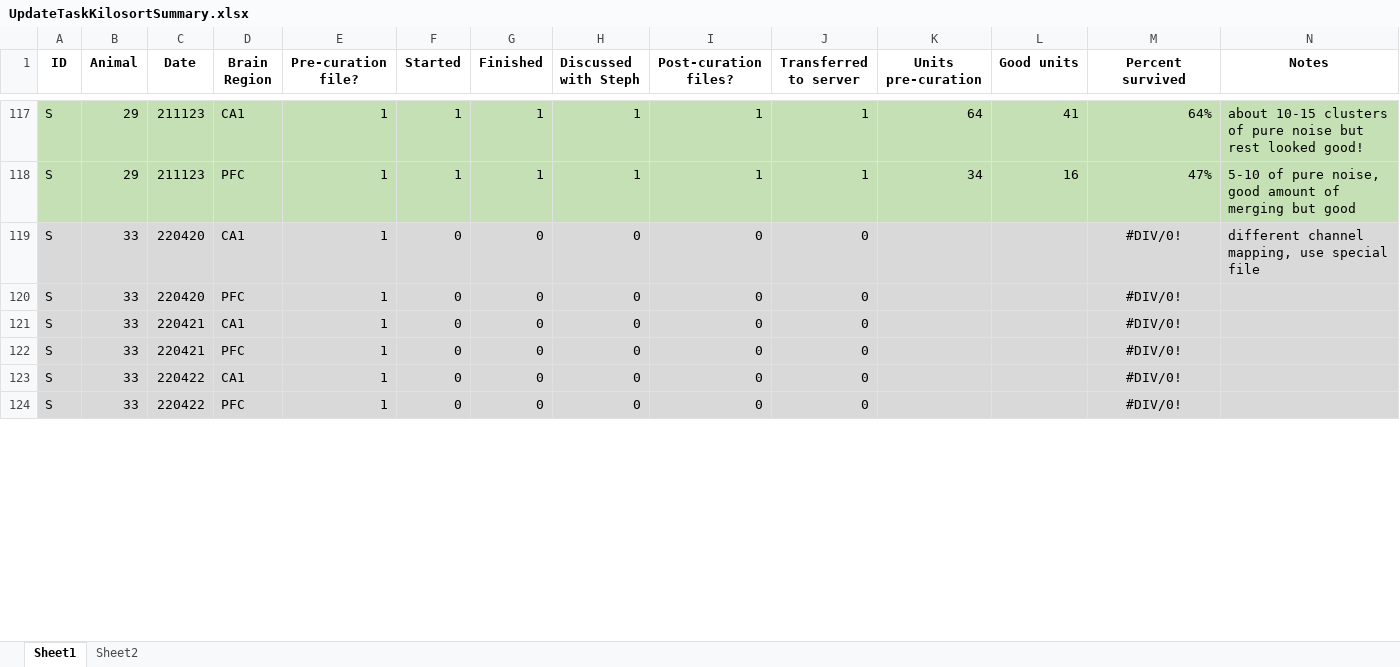
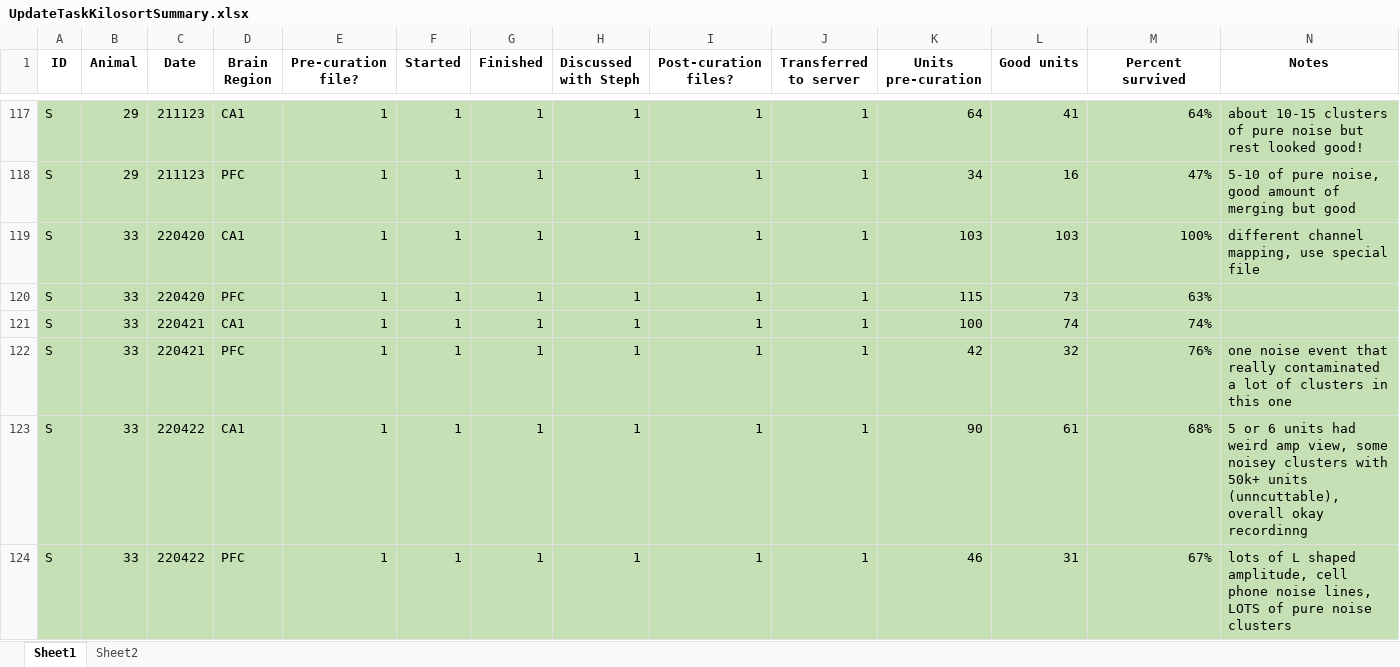
Before and after one commit to stephprince/update-project, an Excel workbook: docs/metadata-summaries/UpdateTaskKilosortSummary.xlsx, sheet Sheet1, drawn as a sheet; only a part is shown, gaps mark what is left out; values as stored, in another font and other column widths than the file's, no borders; the diff covers the shown part only; the diff names each change by its address in the sheet, - before the commit and + after, or states it on an @@ line.

Commit message:
update metadata

```diff
--- a/docs/metadata-summaries/UpdateTaskKilosortSummary.xlsx (sheet Sheet1)
+++ b/docs/metadata-summaries/UpdateTaskKilosortSummary.xlsx (sheet Sheet1)
-A119:N124 fill: #D9D9D9
+A119:N124 fill: #C5E0B4
-F119:F124 (Started): 0
+F119:F124 (Started): 1
-G119:G124 (Finished): 0
+G119:G124 (Finished): 1
-H119:H124 (Discussed with Steph): 0
+H119:H124 (Discussed with Steph): 1
-I119:I124 (Post-curation files?): 0
+I119:I124 (Post-curation files?): 1
-J119:J124 (Transferred to server): 0
+J119:J124 (Transferred to server): 1
-K119 (Units pre-curation): (empty)
+K119 (Units pre-curation): 103
-L119 (Good units): (empty)
+L119 (Good units): 103
-M119 (Percent survived): #DIV/0!
+M119 (Percent survived): 100%
-M119:M124 alignment: center
+M119:M124 alignment: right
-K120 (Units pre-curation): (empty)
+K120 (Units pre-curation): 115
-L120 (Good units): (empty)
+L120 (Good units): 73
-M120 (Percent survived): #DIV/0!
+M120 (Percent survived): 63%
-K121 (Units pre-curation): (empty)
+K121 (Units pre-curation): 100
-L121 (Good units): (empty)
+L121 (Good units): 74
-M121 (Percent survived): #DIV/0!
+M121 (Percent survived): 74%
-K122 (Units pre-curation): (empty)
+K122 (Units pre-curation): 42
-L122 (Good units): (empty)
+L122 (Good units): 32
-M122 (Percent survived): #DIV/0!
+M122 (Percent survived): 76%
-N122 (Notes): (empty)
+N122 (Notes): one noise event that really contaminated a lot of clusters in this one
-K123 (Units pre-curation): (empty)
+K123 (Units pre-curation): 90
-L123 (Good units): (empty)
+L123 (Good units): 61
-M123 (Percent survived): #DIV/0!
+M123 (Percent survived): 68%
-N123 (Notes): (empty)
+N123 (Notes): 5 or 6 units had weird amp view, some noisey clusters with 50k+ units (unncuttable), overall okay recordinng
-K124 (Units pre-curation): (empty)
+K124 (Units pre-curation): 46
-L124 (Good units): (empty)
+L124 (Good units): 31
-M124 (Percent survived): #DIV/0!
+M124 (Percent survived): 67%
-N124 (Notes): (empty)
+N124 (Notes): lots of L shaped amplitude, cell phone noise lines, LOTS of pure noise clusters
```
Also changed, not shown: 168 edited cells and cell formats elsewhere in this sheet, 2 other files.
